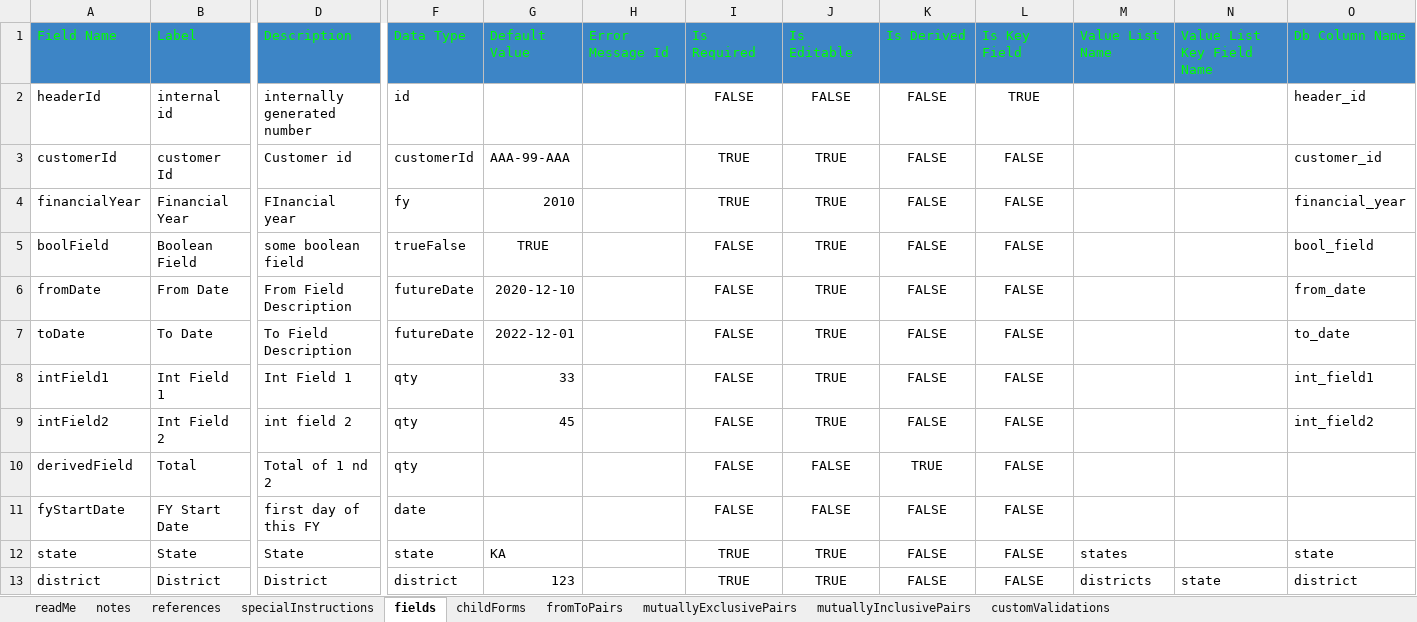
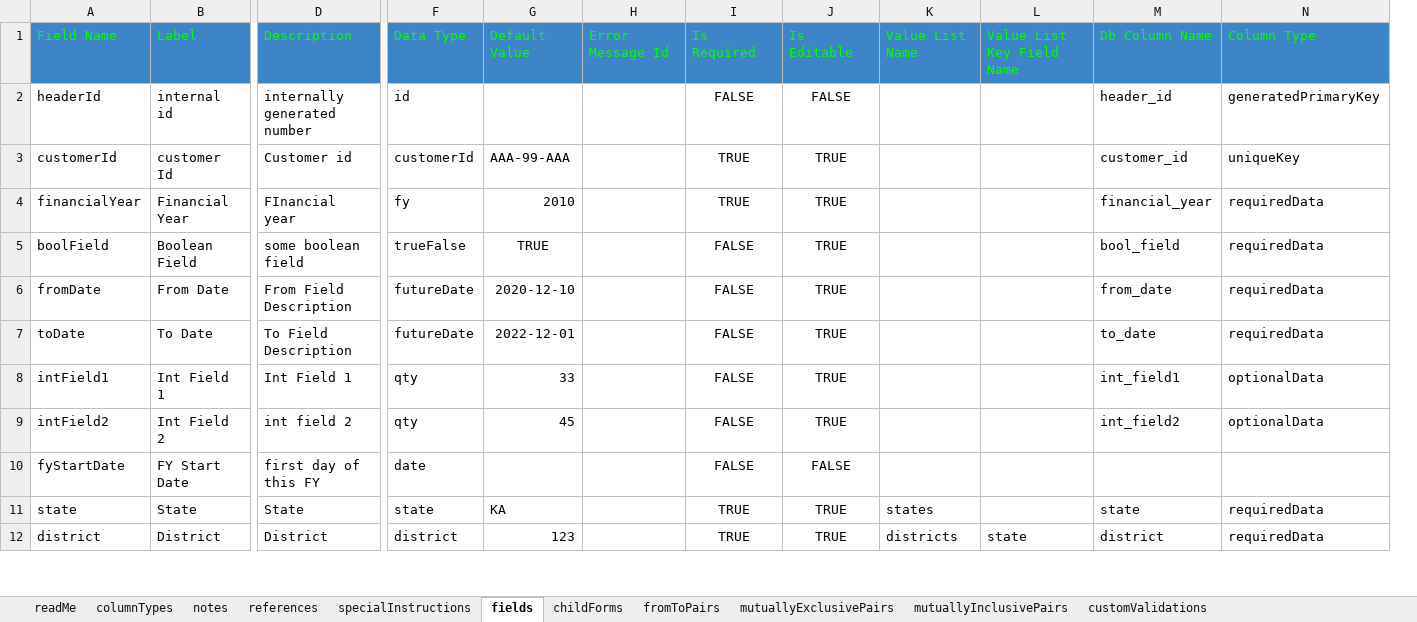
Before and after one commit to raghu-bhandi/forms, an Excel workbook: src/main/resources/fm/spec/form/form1.xlsx, sheet fields, drawn as a sheet; only a part is shown, gaps mark what is left out; values as stored, in another font and other column widths than the file's, no borders; charts and pictures not drawn; removed rows and columns are numbered as before the commit, all else as after; rows hold the shown columns only; the diff names each change by its address in the sheet, - before the commit and + after, or states it on an @@ line.

```diff
--- a/src/main/resources/fm/spec/form/form1.xlsx (sheet fields)
+++ b/src/main/resources/fm/spec/form/form1.xlsx (sheet fields)
+sheet tab: columnTypes
-column K, rows 1-9: Is Derived | FALSE | FALSE | FALSE | FALSE | FALSE | FALSE | FALSE | FALSE; rows 11-13: all FALSE
-column L, rows 1-9: Is Key Field | TRUE | FALSE | FALSE | FALSE | FALSE | FALSE | FALSE | FALSE; rows 11-13: all FALSE
+column N, rows 1-12: Column Type | generatedPrimaryKey | uniqueKey | requiredData | requiredData | requiredData | requiredData | optionalData | optionalData |  | requiredData | requiredData
-row 10: derivedField | Total | Total of 1 nd 2 | qty |  |  | FALSE | FALSE | TRUE | FALSE
```
Also changed, not shown: sheet specialInstructions, charts or pictures, src/main/resources/fm/spec/application.xlsx, src/main/resources/fm/spec/form/form2.xlsx, 35 other files.
